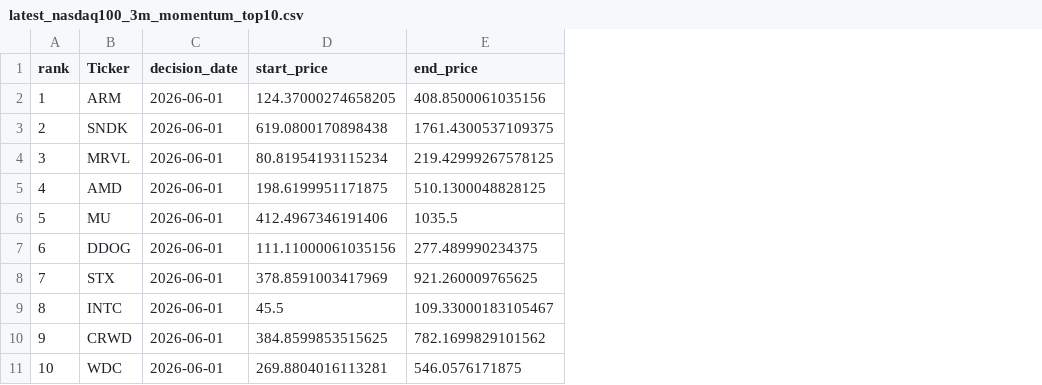
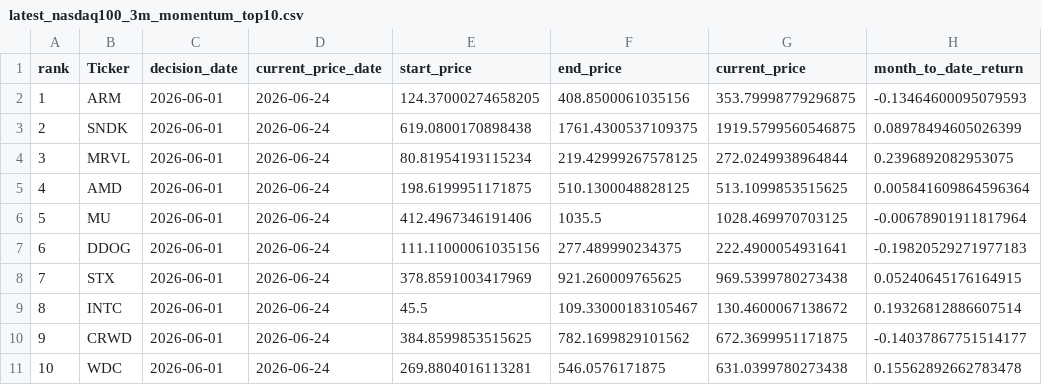
Before and after one commit to James1424/nasdaq100-momentum-ranking, a CSV file: output/latest_nasdaq100_3m_momentum_top10.csv, drawn as a sheet; only a part is shown; the diff names each change by its address in the sheet, - before the commit and + after, or states it on an @@ line.

```diff
--- a/output/latest_nasdaq100_3m_momentum_top10.csv
+++ b/output/latest_nasdaq100_3m_momentum_top10.csv
+column D (current_price_date), rows 2-11: all 2026-06-24
+column G (current_price), rows 2-11: 353.79998779296875 | 1919.5799560546875 | 272.0249938964844 | 513.1099853515625 | 1028.469970703125 | 222.4900054931641 | 969.5399780273438 | 130.4600067138672 | 672.3699951171875 | 631.0399780273438
+column H (month_to_date_return), rows 2-11: -0.13464600095079593 | 0.08978494605026399 | 0.2396892082953075 | 0.005841609864596364 | -0.00678901911817964 | -0.19820529271977183 | 0.05240645176164915 | 0.19326812886607514 | -0.14037867751514177 | 0.15562892662783478
```
Also changed, not shown: output/latest_nasdaq100_4m_momentum_top10.csv, output/latest_nasdaq100_5m_momentum_top10.csv, 5 other files.
